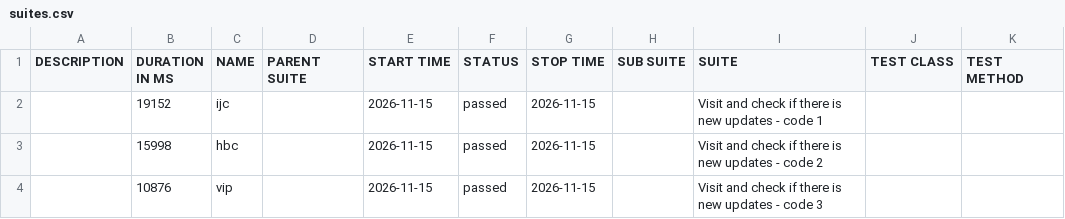
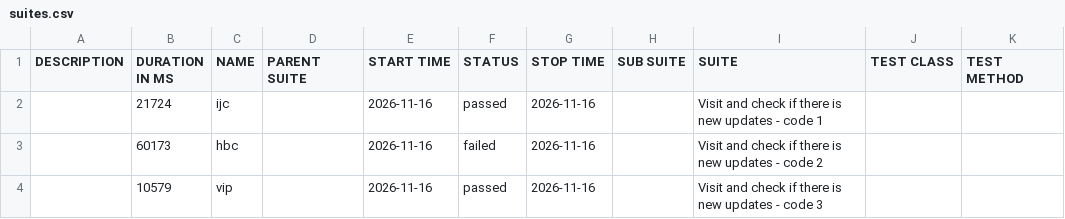
Before and after one commit to 11tdlong/repo11, a CSV file: tmp/allure-cypress/data/suites.csv, drawn as a sheet.

```diff
--- a/tmp/allure-cypress/data/suites.csv
+++ b/tmp/allure-cypress/data/suites.csv
@@ -1,4 +1,4 @@
 "DESCRIPTION","DURATION IN MS","NAME","PARENT SUITE","START TIME","STATUS","STOP TIME","SUB SUITE","SUITE","TEST CLASS","TEST METHOD"
-"","19152","ijc","","2026-11-15","passed","2026-11-15","","Visit and check if there is new updates - code 1","",""
-"","15998","hbc","","2026-11-15","passed","2026-11-15","","Visit and check if there is new updates - code 2","",""
-"","10876","vip","","2026-11-15","passed","2026-11-15","","Visit and check if there is new updates - code 3","",""
+"","21724","ijc","","2026-11-16","passed","2026-11-16","","Visit and check if there is new updates - code 1","",""
+"","60173","hbc","","2026-11-16","failed","2026-11-16","","Visit and check if there is new updates - code 2","",""
+"","10579","vip","","2026-11-16","passed","2026-11-16","","Visit and check if there is new updates - code 3","",""
```
Also changed, not shown: 28 other files.
